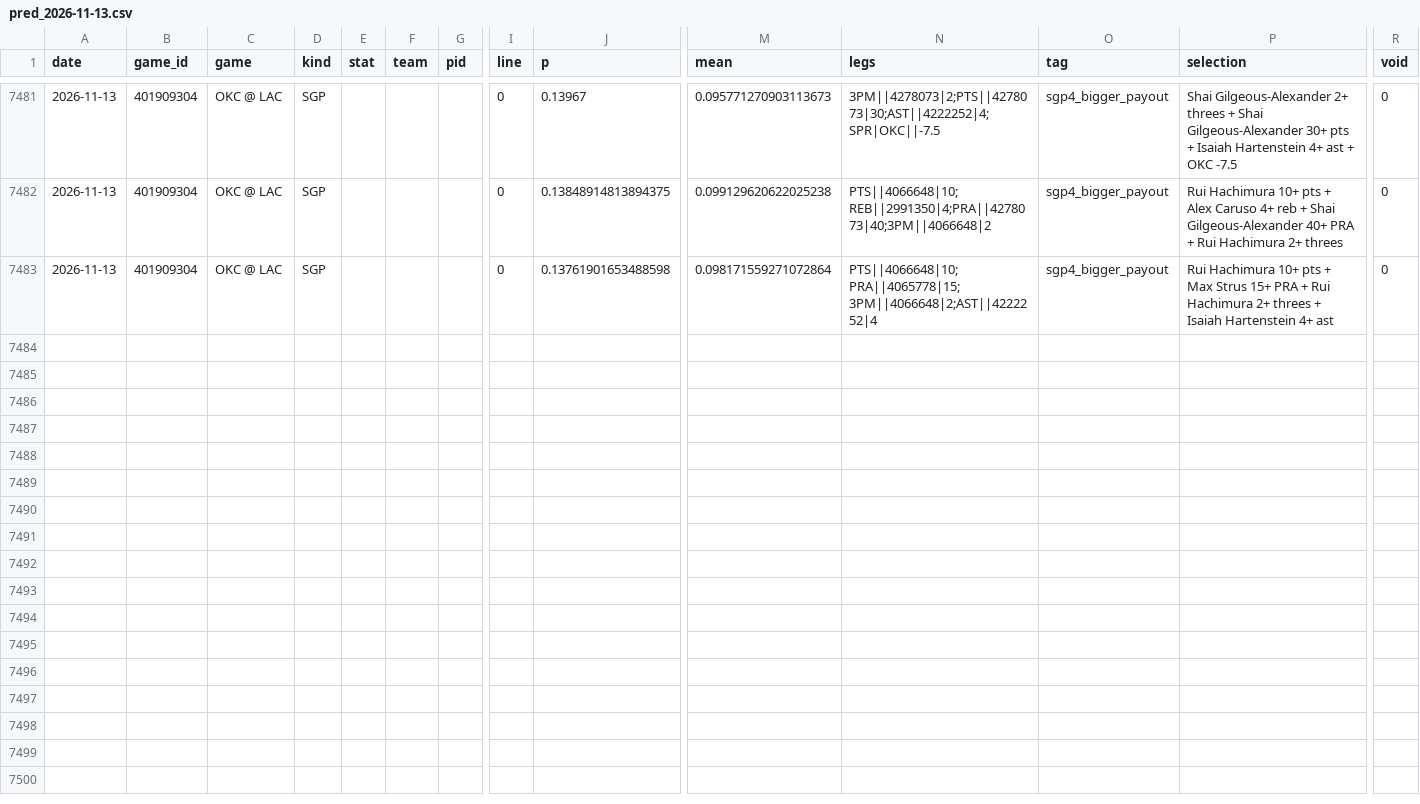
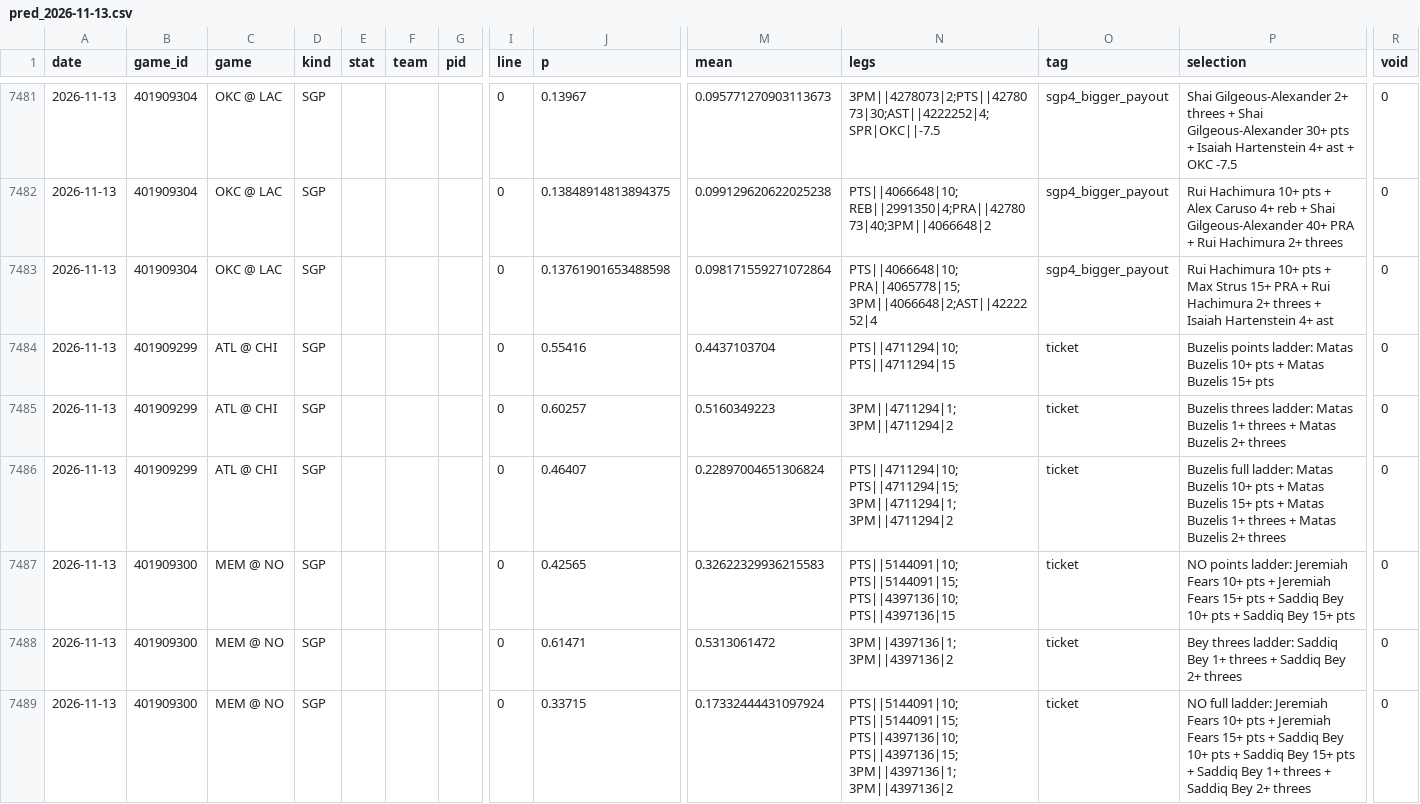
Before and after one commit to HeyShawtty/nba-quant-desk, a CSV file: predictions/pred_2026-11-13.csv, drawn as a sheet; only a part is shown, gaps mark what is left out; rows hold the shown columns only; the diff covers the shown part only; the diff names each change by its address in the sheet, - before the commit and + after, or states it on an @@ line.

```diff
--- a/predictions/pred_2026-11-13.csv
+++ b/predictions/pred_2026-11-13.csv
+row 7484: 2026-11-13 | 401909299 | ATL @ CHI | SGP |  |  |  | 0 | 0.55416 | 0.4437103704 | PTS||4711294|10;PTS||4711294|15 | ticket | Buzelis points ladder: Matas Buzelis 10+ pts + Matas Buzelis 15+ pts | 0
+row 7485: 2026-11-13 | 401909299 | ATL @ CHI | SGP |  |  |  | 0 | 0.60257 | 0.5160349223 | 3PM||4711294|1;3PM||4711294|2 | ticket | Buzelis threes ladder: Matas Buzelis 1+ threes + Matas Buzelis 2+ threes | 0
+row 7486: 2026-11-13 | 401909299 | ATL @ CHI | SGP |  |  |  | 0 | 0.46407 | 0.22897004651306824 | PTS||4711294|10;PTS||4711294|15;3PM||4711294|1;3PM||4711294|2 | ticket | Buzelis full ladder: Matas Buzelis 10+ pts + Matas Buzelis 15+ pts + Matas Buzelis 1+ threes + Matas Buzelis 2+ threes | 0
+row 7487: 2026-11-13 | 401909300 | MEM @ NO | SGP |  |  |  | 0 | 0.42565 | 0.32622329936215583 | PTS||5144091|10;PTS||5144091|15;PTS||4397136|10;PTS||4397136|15 | ticket | NO points ladder: Jeremiah Fears 10+ pts + Jeremiah Fears 15+ pts + Saddiq Bey 10+ pts + Saddiq Bey 15+ pts | 0
+row 7488: 2026-11-13 | 401909300 | MEM @ NO | SGP |  |  |  | 0 | 0.61471 | 0.5313061472 | 3PM||4397136|1;3PM||4397136|2 | ticket | Bey threes ladder: Saddiq Bey 1+ threes + Saddiq Bey 2+ threes | 0
+row 7489: 2026-11-13 | 401909300 | MEM @ NO | SGP |  |  |  | 0 | 0.33715 | 0.17332444431097924 | PTS||5144091|10;PTS||5144091|15;PTS||4397136|10;PTS||4397136|15;3PM||4397136|1;3PM||4397136|2 | ticket | NO full ladder: Jeremiah Fears 10+ pts + Jeremiah Fears 15+ pts + Saddiq Bey 10+ pts + Saddiq Bey 15+ pts + Saddiq Bey 1+ threes + Saddiq Bey 2+ threes | 0
```
Also changed, not shown: 5 added rows elsewhere in this file, data/static/lines_2627.csv, overrides/injuries_2026-11-13.csv, 1 other file.
